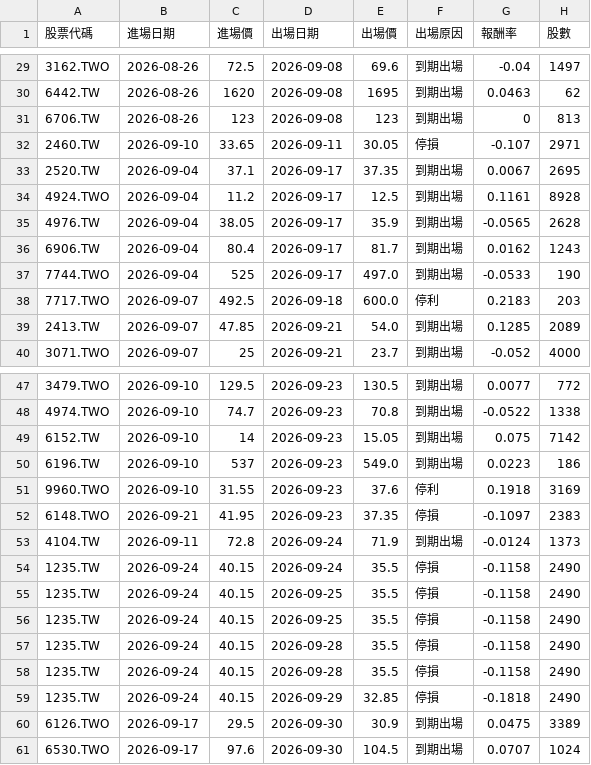
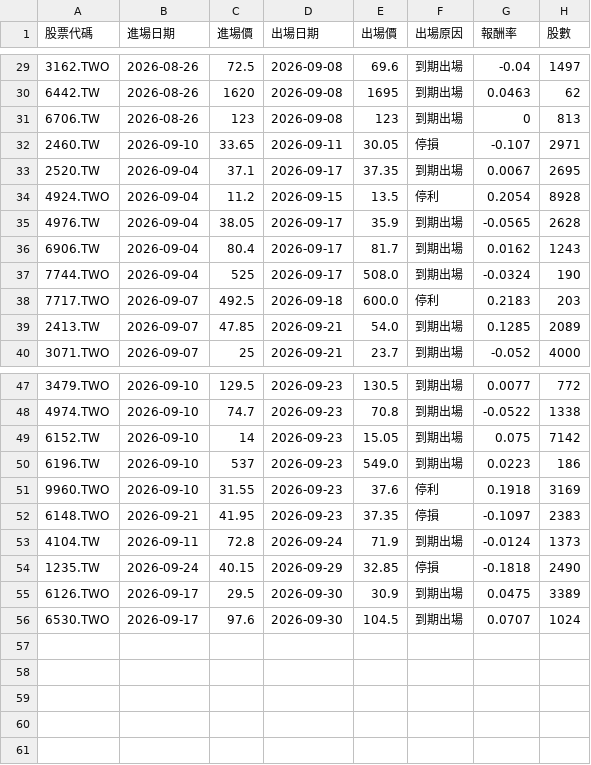
Before and after one commit to ken940124/tw-pattern-screener-actions, a CSV file: outputs/trade_log.csv, drawn as a sheet; only a part is shown, gaps mark what is left out.

```diff
--- a/outputs/trade_log.csv
+++ b/outputs/trade_log.csv
@@ -33,6 +33,6 @@
 2520.TW,2026-09-04,37.1,2026-09-17,37.35,到期出場,0.0067,2695
-4924.TWO,2026-09-04,11.2,2026-09-17,12.5,到期出場,0.1161,8928
+4924.TWO,2026-09-04,11.2,2026-09-15,13.5,停利,0.2054,8928
 4976.TW,2026-09-04,38.05,2026-09-17,35.9,到期出場,-0.0565,2628
 6906.TW,2026-09-04,80.4,2026-09-17,81.7,到期出場,0.0162,1243
-7744.TWO,2026-09-04,525,2026-09-17,497.0,到期出場,-0.0533,190
+7744.TWO,2026-09-04,525,2026-09-17,508.0,到期出場,-0.0324,190
 7717.TWO,2026-09-07,492.5,2026-09-18,600.0,停利,0.2183,203
@@ -53,7 +53,2 @@
 4104.TW,2026-09-11,72.8,2026-09-24,71.9,到期出場,-0.0124,1373
-1235.TW,2026-09-24,40.15,2026-09-24,35.5,停損,-0.1158,2490
-1235.TW,2026-09-24,40.15,2026-09-25,35.5,停損,-0.1158,2490
-1235.TW,2026-09-24,40.15,2026-09-25,35.5,停損,-0.1158,2490
-1235.TW,2026-09-24,40.15,2026-09-28,35.5,停損,-0.1158,2490
-1235.TW,2026-09-24,40.15,2026-09-28,35.5,停損,-0.1158,2490
 1235.TW,2026-09-24,40.15,2026-09-29,32.85,停損,-0.1818,2490
```
Also changed, not shown: 2 other files.
